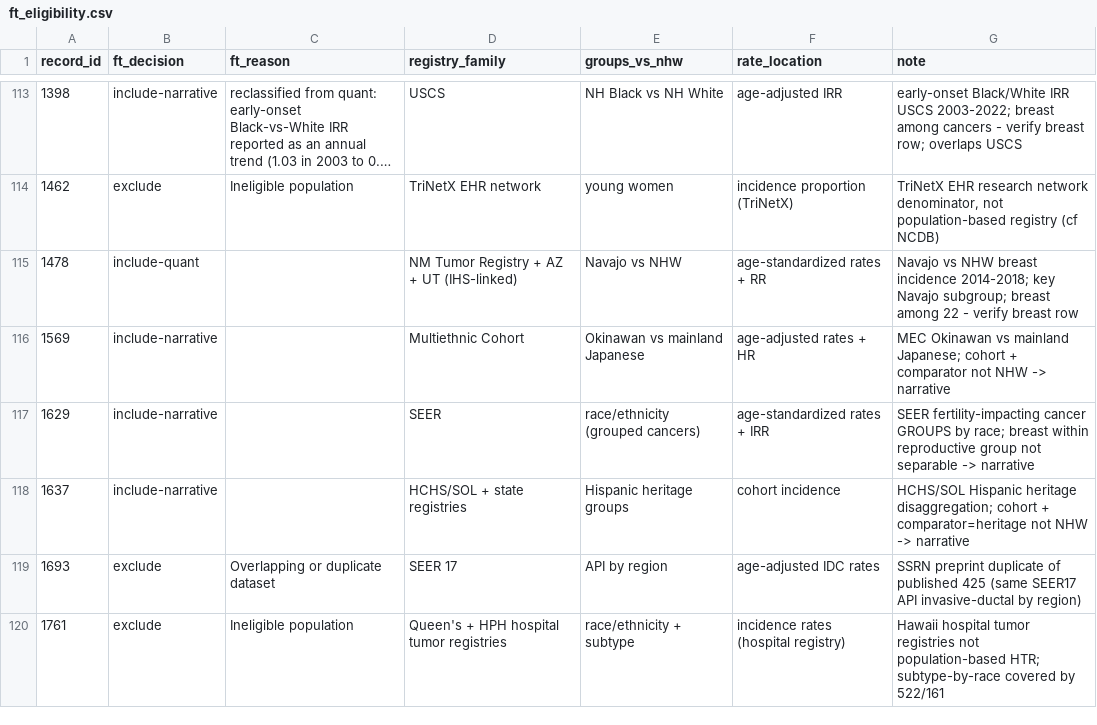
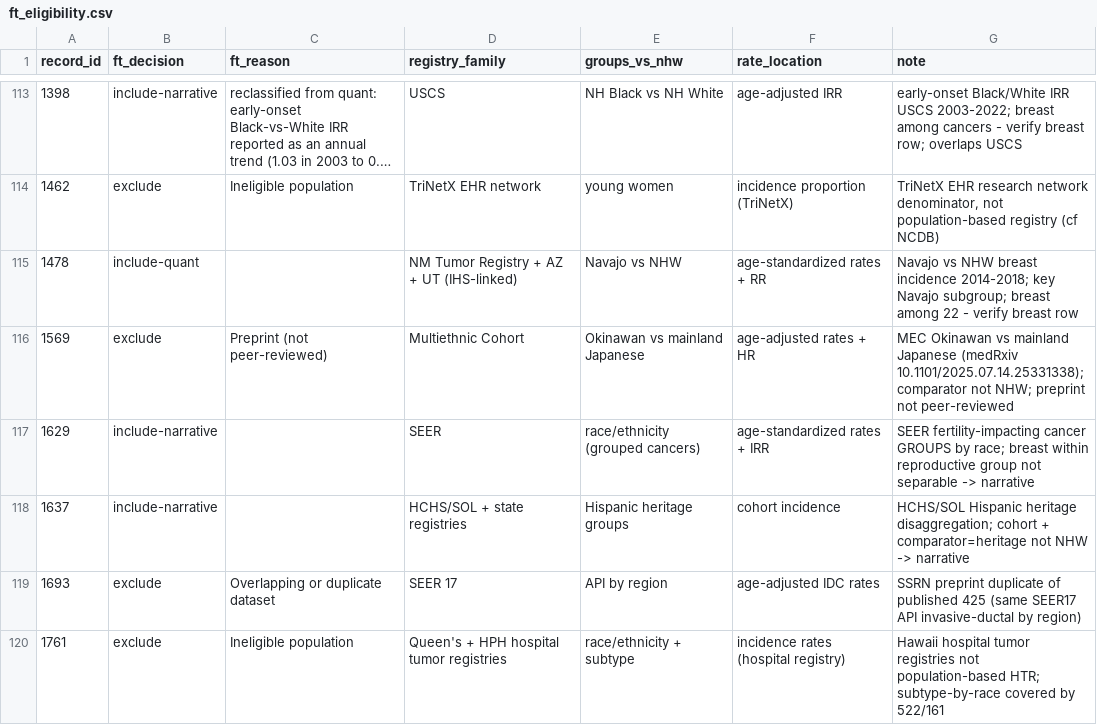
Before and after one commit to p16791918-lab/Meta, a CSV file: meta_agents/search_v2/ft_eligibility.csv, drawn as a sheet; only a part is shown, gaps mark what is left out; long unchanged cells end in ….

```diff
--- a/meta_agents/search_v2/ft_eligibility.csv
+++ b/meta_agents/search_v2/ft_eligibility.csv
@@ -115,3 +115,3 @@ record_id,ft_decision,ft_reason,registry_family,groups_vs_nhw,rate_location,note
 1478,include-quant,,NM Tumor Registry + AZ + UT (IHS-linked),Navajo vs NHW,age-standardized rates + RR,Navajo vs NHW breast incidence 2014-2018; key Navajo subgroup; breast among 22 - verify breast row
-1569,include-narrative,,Multiethnic Cohort,Okinawan vs mainland Japanese,age-adjusted rates + HR,MEC Okinawan vs mainland Japanese; cohort + comparator not NHW -> narrative
+1569,exclude,Preprint (not peer-reviewed),Multiethnic Cohort,Okinawan vs mainland Japanese,age-adjusted rates + HR,MEC Okinawan vs mainland Japanese (medRxiv 10.1101/2025.07.14.25331338); comparator not NHW; preprint not peer-reviewed
 1629,include-narrative,,SEER,race/ethnicity (grouped cancers),age-standardized rates + IRR,SEER fertility-impacting cancer GROUPS by race; breast within reproductive group not separable -> narrative
```
Also changed, not shown: meta_agents/search_v2/TableS_excluded_fulltext.csv, meta_agents/search_v2/TableS_included_studies.csv, 15 other files.
